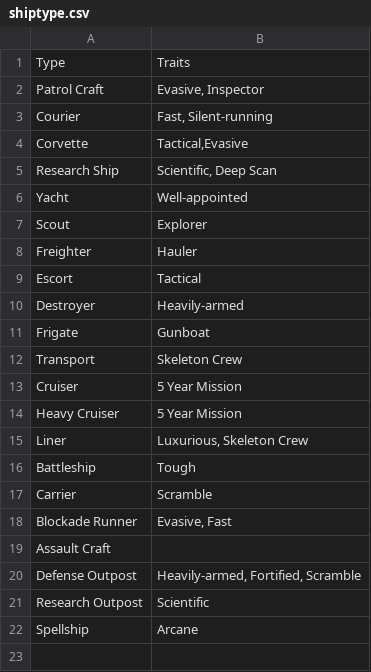
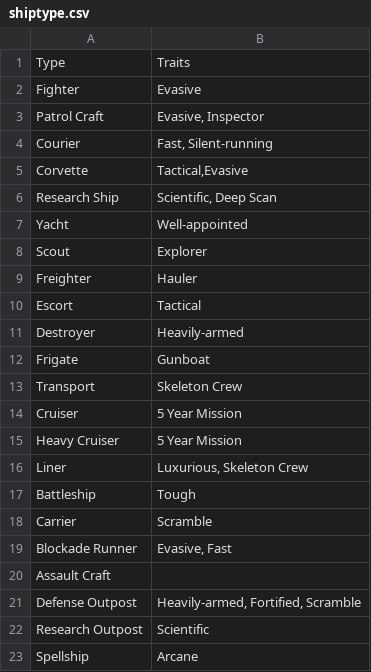
Before and after one commit to herosheets/woin-starships, a CSV file: starship_data/shiptype.csv, drawn as a sheet; the diff names each change by its address in the sheet, - before the commit and + after, or states it on an @@ line.

Commit message:
Update shiptype.csv

```diff
--- a/starship_data/shiptype.csv
+++ b/starship_data/shiptype.csv
+row 2: Fighter | Evasive
```
